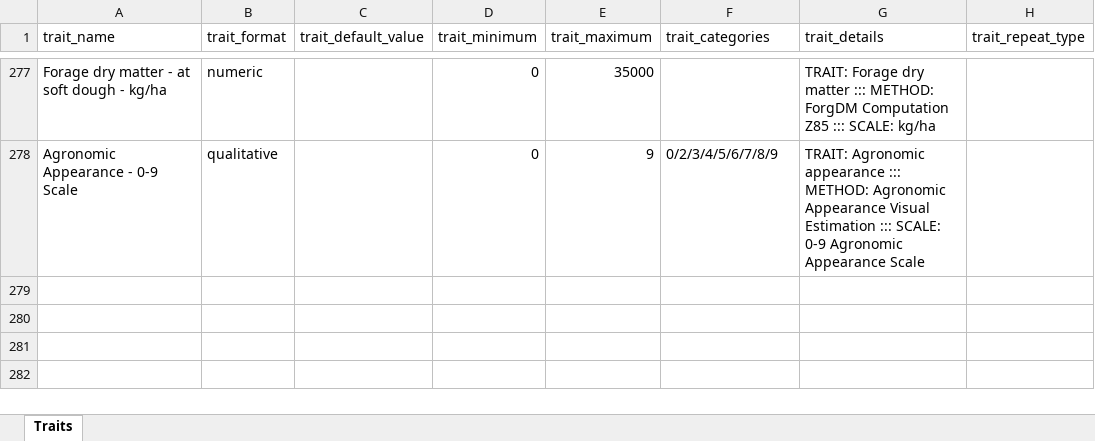
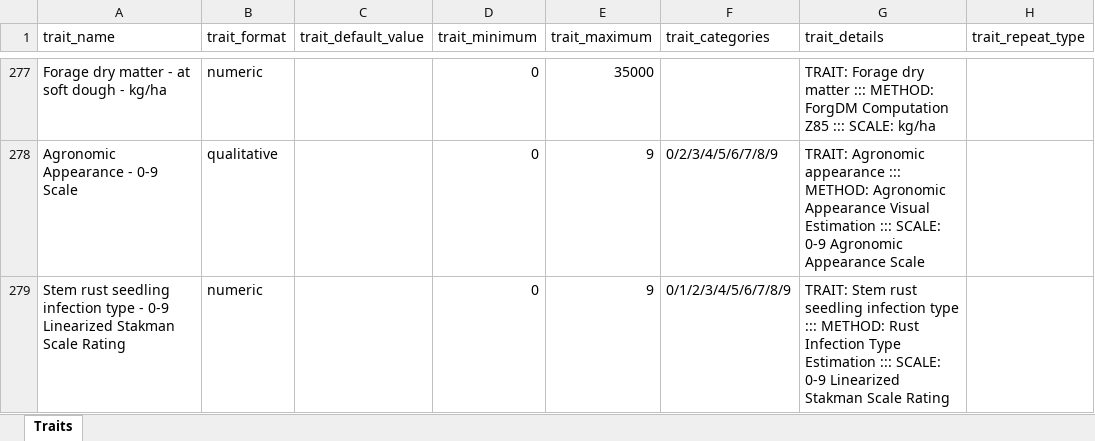
Before and after one commit to TriticeaeToolbox/sgn, an Excel workbook: ontology/triticum-props.xlsx, sheet Traits, drawn as a sheet; only a part is shown, gaps mark what is left out; values as stored, in another font and other column widths than the file's, no borders; the diff names each change by its address in the sheet, - before the commit and + after, or states it on an @@ line.

Commit message:
Update wheat trait ontology add unspecified race stem rust infection trait

```diff
--- a/ontology/triticum-props.xlsx (sheet Traits)
+++ b/ontology/triticum-props.xlsx (sheet Traits)
+row 279: Stem rust seedling infection type - 0-9 Linearized Stakman Scale Rating | numeric |  | 0 | 9 | 0/1/2/3/4/5/6/7/8/9 | TRAIT: Stem rust seedling infection type ::: METHOD: Rust Infection Type Estimation ::: SCALE: 0-9 Linearized Stakman Scale Rating
```
Also changed, not shown: 1 other file.
